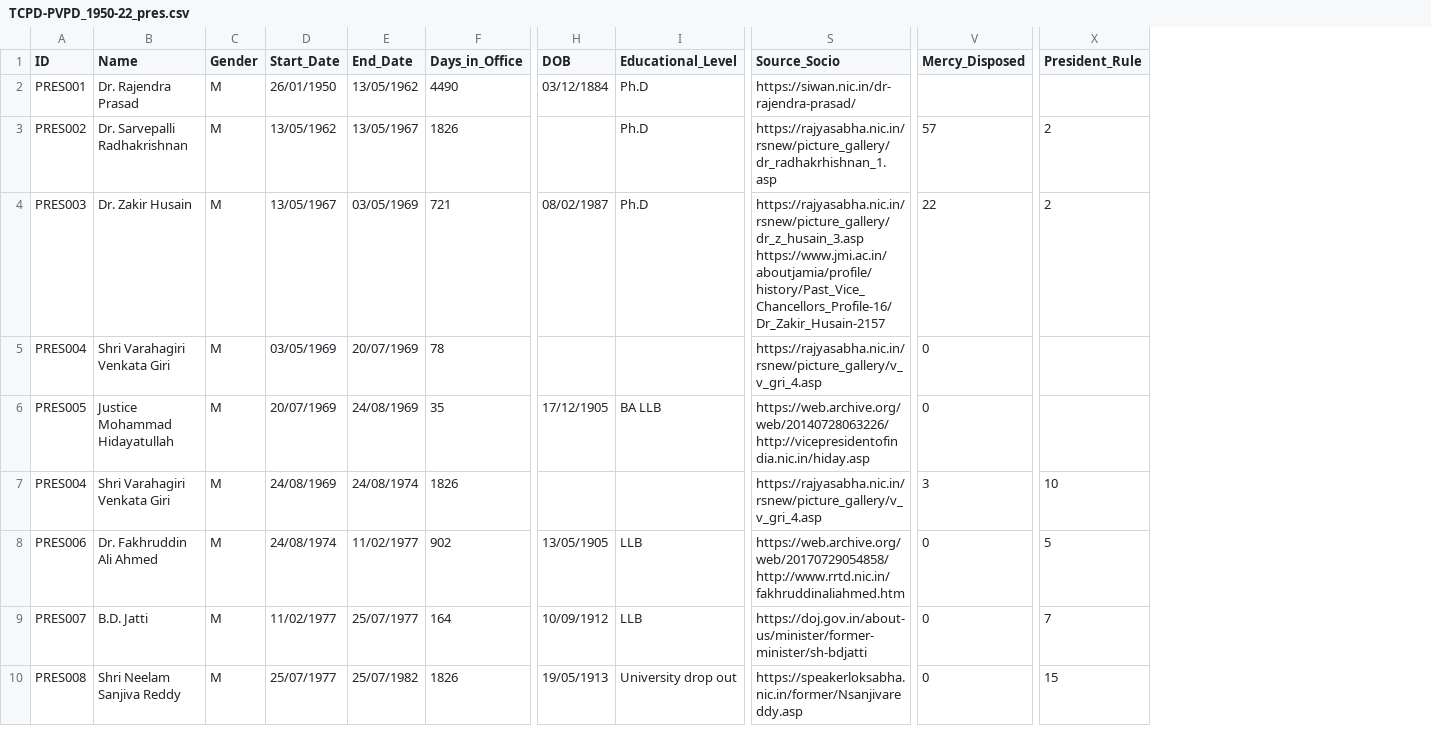
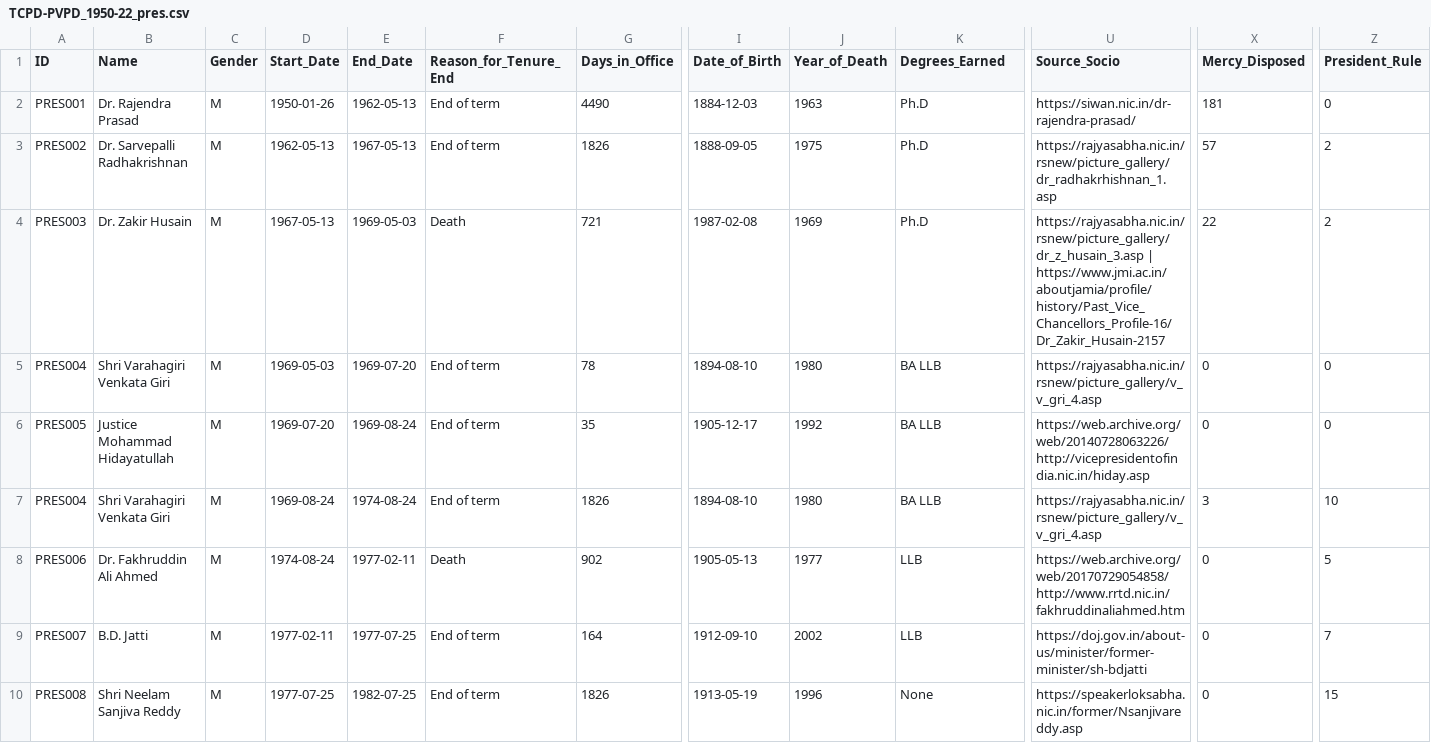
Before and after one commit to tcpd/pres-vp-release, a CSV file: TCPD-PVPD_1950-22_pres.csv, drawn as a sheet; only a part is shown, gaps mark what is left out; removed rows and columns are numbered as before the commit, all else as after; the diff covers the shown part only; the diff names each change by its address in the sheet, - before the commit and + after, or states it on an @@ line.

```diff
--- a/TCPD-PVPD_1950-22_pres.csv
+++ b/TCPD-PVPD_1950-22_pres.csv
+column F (Reason_for_Tenure_End), rows 2-10: End of term | End of term | Death | End of term | End of term | End of term | Death | End of term | End of term
-column H (DOB), rows 2-10: 03/12/1884 |  | 08/02/1987 |  | 17/12/1905 |  | 13/05/1905 | 10/09/1912 | 19/05/1913
+column I (Date_of_Birth), rows 2-10: 1884-12-03 | 1888-09-05 | 1987-02-08 | 1894-08-10 | 1905-12-17 | 1894-08-10 | 1905-05-13 | 1912-09-10 | 1913-05-19
+column J (Year_of_Death), rows 2-10: 1963 | 1975 | 1969 | 1980 | 1992 | 1980 | 1977 | 2002 | 1996
-K1: Educational_Level
+K1: Degrees_Earned
-D2 (Start_Date): 26/01/1950
+D2 (Start_Date): 1950-01-26
-E2 (End_Date): 13/05/1962
+E2 (End_Date): 1962-05-13
-X2 (Mercy_Disposed): (empty)
+X2 (Mercy_Disposed): 181
-Z2 (President_Rule): (empty)
+Z2 (President_Rule): 0
-D3 (Start_Date): 13/05/1962
+D3 (Start_Date): 1962-05-13
-E3 (End_Date): 13/05/1967
+E3 (End_Date): 1967-05-13
-D4 (Start_Date): 13/05/1967
+D4 (Start_Date): 1967-05-13
-E4 (End_Date): 03/05/1969
+E4 (End_Date): 1969-05-03
-U4 (Source_Socio): https://rajyasabha.nic.in/rsnew/picture_gallery/dr_z_husain_3.asp https://www.jmi.ac.in/aboutjamia/profile/history/Past_Vice_Chancellors_Profile-16/Dr_Zakir_Husain-2157
+U4 (Source_Socio): https://rajyasabha.nic.in/rsnew/picture_gallery/dr_z_husain_3.asp | https://www.jmi.ac.in/aboutjamia/profile/history/Past_Vice_Chancellors_Profile-16/Dr_Zakir_Husain-2157
-D5 (Start_Date): 03/05/1969
+D5 (Start_Date): 1969-05-03
-E5 (End_Date): 20/07/1969
+E5 (End_Date): 1969-07-20
-K5 (Degrees_Earned): (empty)
+K5 (Degrees_Earned): BA LLB
-Z5:Z6 (President_Rule): (empty)
+Z5:Z6 (President_Rule): 0
-D6 (Start_Date): 20/07/1969
+D6 (Start_Date): 1969-07-20
-E6 (End_Date): 24/08/1969
+E6 (End_Date): 1969-08-24
-D7 (Start_Date): 24/08/1969
+D7 (Start_Date): 1969-08-24
-E7 (End_Date): 24/08/1974
+E7 (End_Date): 1974-08-24
-K7 (Degrees_Earned): (empty)
+K7 (Degrees_Earned): BA LLB
-D8 (Start_Date): 24/08/1974
+D8 (Start_Date): 1974-08-24
-E8 (End_Date): 11/02/1977
+E8 (End_Date): 1977-02-11
-D9 (Start_Date): 11/02/1977
+D9 (Start_Date): 1977-02-11
-E9 (End_Date): 25/07/1977
+E9 (End_Date): 1977-07-25
-D10 (Start_Date): 25/07/1977
+D10 (Start_Date): 1977-07-25
-E10 (End_Date): 25/07/1982
+E10 (End_Date): 1982-07-25
-K10 (Degrees_Earned): University drop out
+K10 (Degrees_Earned): None
```
Also changed, not shown: 17 edited cells elsewhere in this file, TCPD-PVPD_1950-22_vp.csv.
